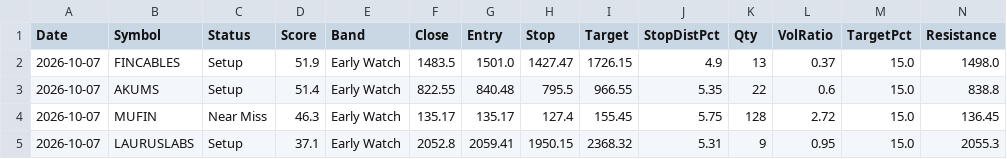
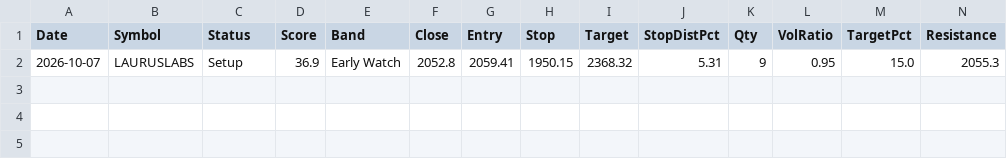
Before and after one commit to Venkey-stocks/stock-radar, a CSV file: data/history/ultra_2026-10-07.csv, drawn as a sheet; only a part is shown; removed rows and columns are numbered as before the commit, all else as after; rows hold the shown columns only; the diff names each change by its address in the sheet, - before the commit and + after, or states it on an @@ line.

```diff
--- a/data/history/ultra_2026-10-07.csv
+++ b/data/history/ultra_2026-10-07.csv
-row 2: 2026-10-07 | FINCABLES | Setup | 51.9 | Early Watch | 1483.5 | 1501.0 | 1427.47 | 1726.15 | 4.9 | 13 | 0.37 | 15.0 | 1498.0
-row 3: 2026-10-07 | AKUMS | Setup | 51.4 | Early Watch | 822.55 | 840.48 | 795.5 | 966.55 | 5.35 | 22 | 0.6 | 15.0 | 838.8
-row 4: 2026-10-07 | MUFIN | Near Miss | 46.3 | Early Watch | 135.17 | 135.17 | 127.4 | 155.45 | 5.75 | 128 | 2.72 | 15.0 | 136.45
-D2 (Score): 37.1
+D2 (Score): 36.9
```
Also changed, not shown: data/fundamentals.csv, data/history/short_2026-10-07.csv, 10 other files.
